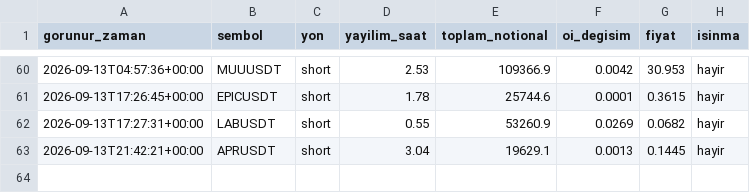
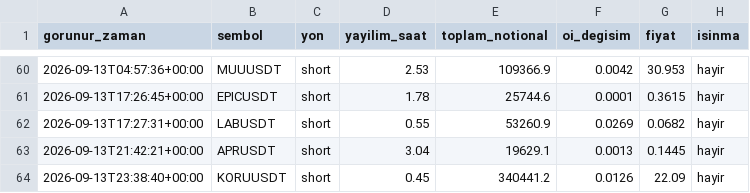
Before and after one commit to varmlx/balina-dedektor, a CSV file: olaylar.csv, drawn as a sheet; only a part is shown, gaps mark what is left out.

```diff
--- a/olaylar.csv
+++ b/olaylar.csv
@@ -63 +63,2 @@ gorunur_zaman,sembol,yon,yayilim_saat,toplam_notional,oi_degisim,fiyat,isinma
 2026-09-13T21:42:21+00:00,APRUSDT,short,3.04,19629.1,0.0013,0.1445,hayir
+2026-09-13T23:38:40+00:00,KORUUSDT,short,0.45,340441.2,0.0126,22.09,hayir
```
Also changed, not shown: 2 other files.
